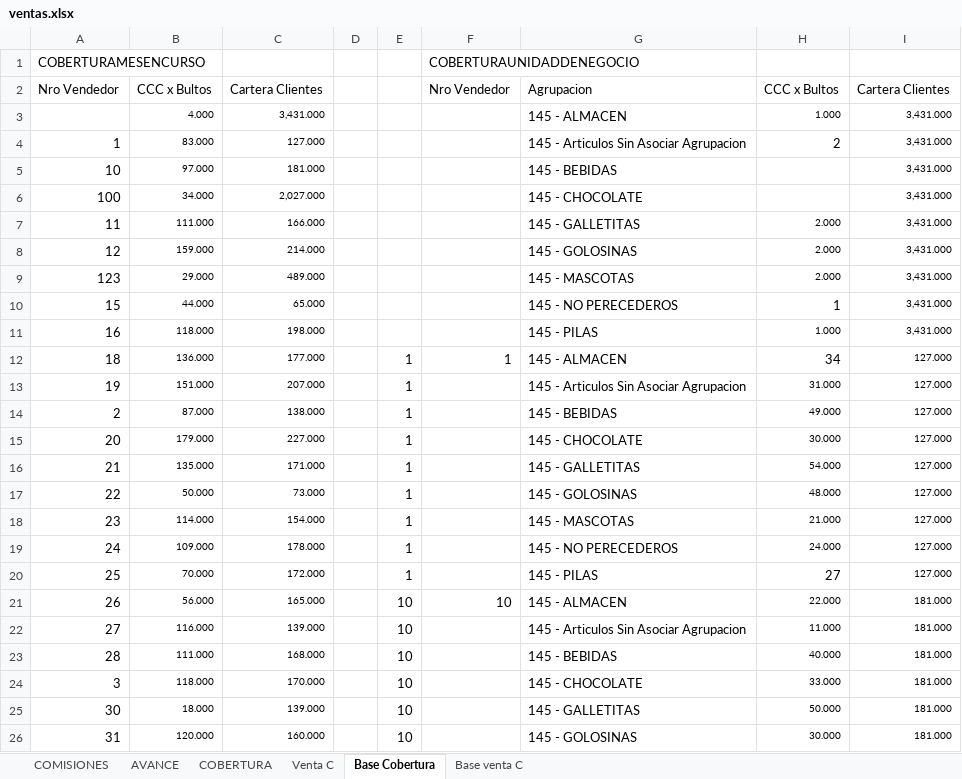
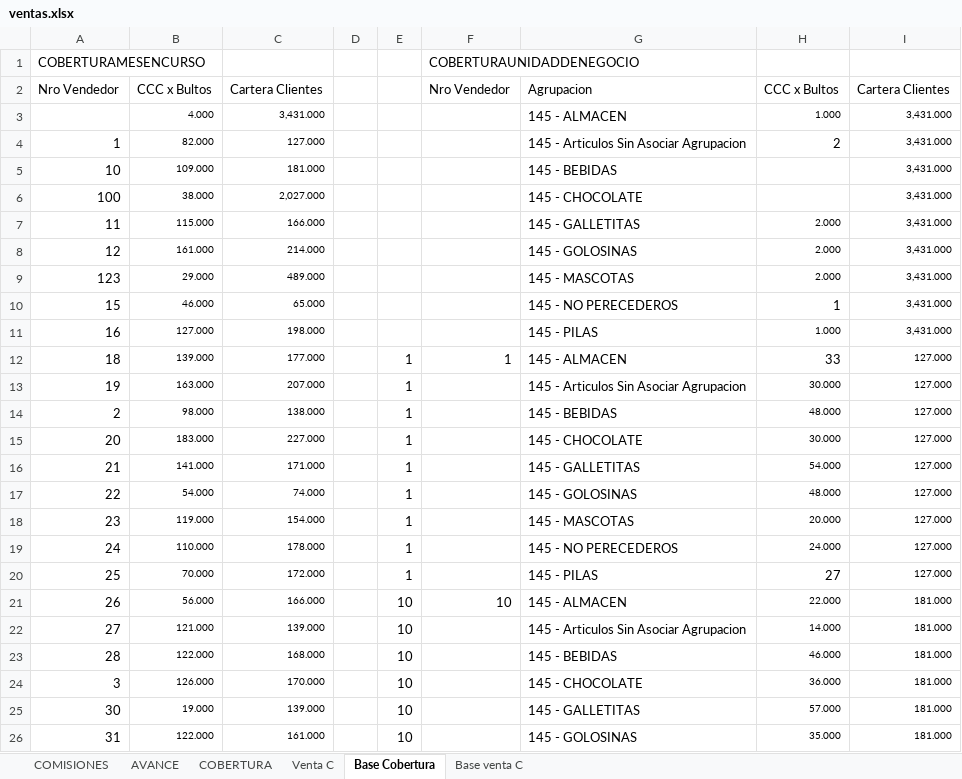
Before and after one commit to cesartrix/Avanve-ventas, an Excel workbook: data/ventas.xlsx, sheet Base Cobertura, drawn as a sheet; only a part is shown; values as stored, in another font and other column widths than the file's, no borders; the diff covers the shown part only; the diff names each change by its address in the sheet, - before the commit and + after, or states it on an @@ line.

```diff
--- a/data/ventas.xlsx (sheet Base Cobertura)
+++ b/data/ventas.xlsx (sheet Base Cobertura)
-B4: 83.000
+B4: 82.000
-B5: 97.000
+B5: 109.000
-B6: 34.000
+B6: 38.000
-B7: 111.000
+B7: 115.000
-B8: 159.000
+B8: 161.000
-B10: 44.000
+B10: 46.000
-B11: 118.000
+B11: 127.000
-B12: 136.000
+B12: 139.000
-H12: 34
+H12: 33
-B13: 151.000
+B13: 163.000
-H13: 31.000
+H13: 30.000
-B14: 87.000
+B14: 98.000
-H14: 49.000
+H14: 48.000
-B15: 179.000
+B15: 183.000
-B16: 135.000
+B16: 141.000
-B17: 50.000
+B17: 54.000
-C17: 73.000
+C17: 74.000
-B18: 114.000
+B18: 119.000
-H18: 21.000
+H18: 20.000
-B19: 109.000
+B19: 110.000
-C21: 165.000
+C21: 166.000
-B22: 116.000
+B22: 121.000
-H22: 11.000
+H22: 14.000
-B23: 111.000
+B23: 122.000
-H23: 40.000
+H23: 46.000
-B24: 118.000
+B24: 126.000
-H24: 33.000
+H24: 36.000
-B25: 18.000
+B25: 19.000
-H25: 50.000
+H25: 57.000
-B26: 120.000
+B26: 122.000
-C26: 160.000
+C26: 161.000
-H26: 30.000
+H26: 35.000
```
Also changed, not shown: 7 added rows, 7 removed rows and 329 edited cells elsewhere in this sheet, sheet AVANCE, sheet COBERTURA, sheet COMISIONES, hidden cells.
